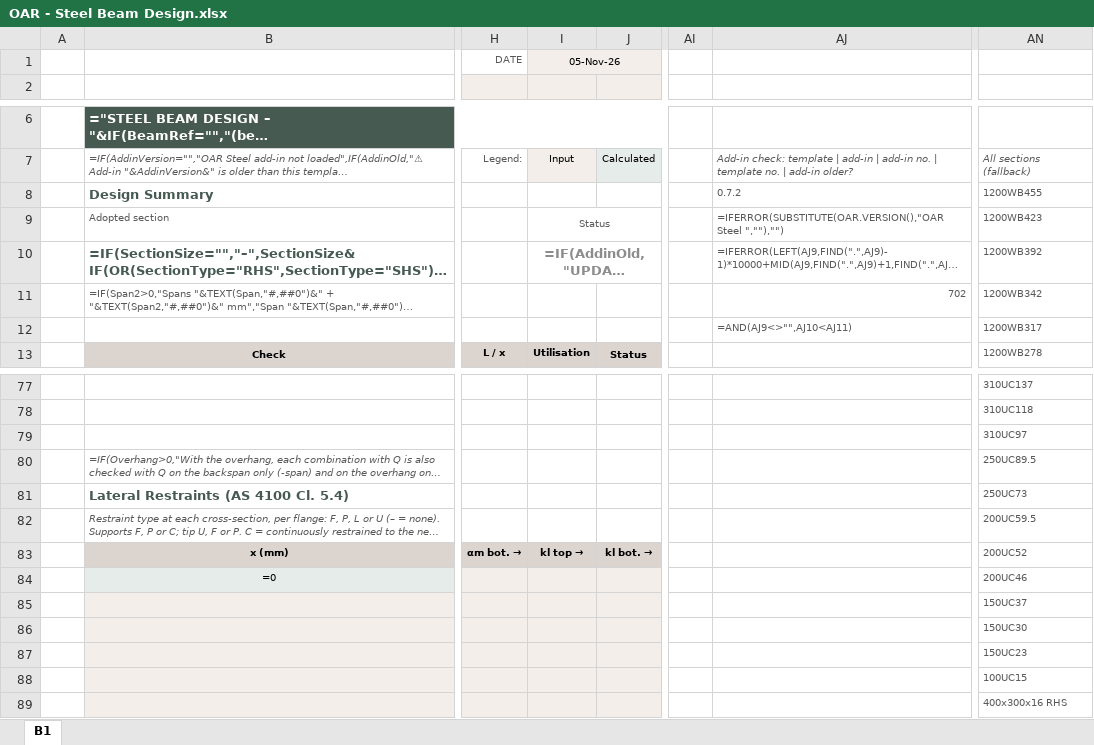
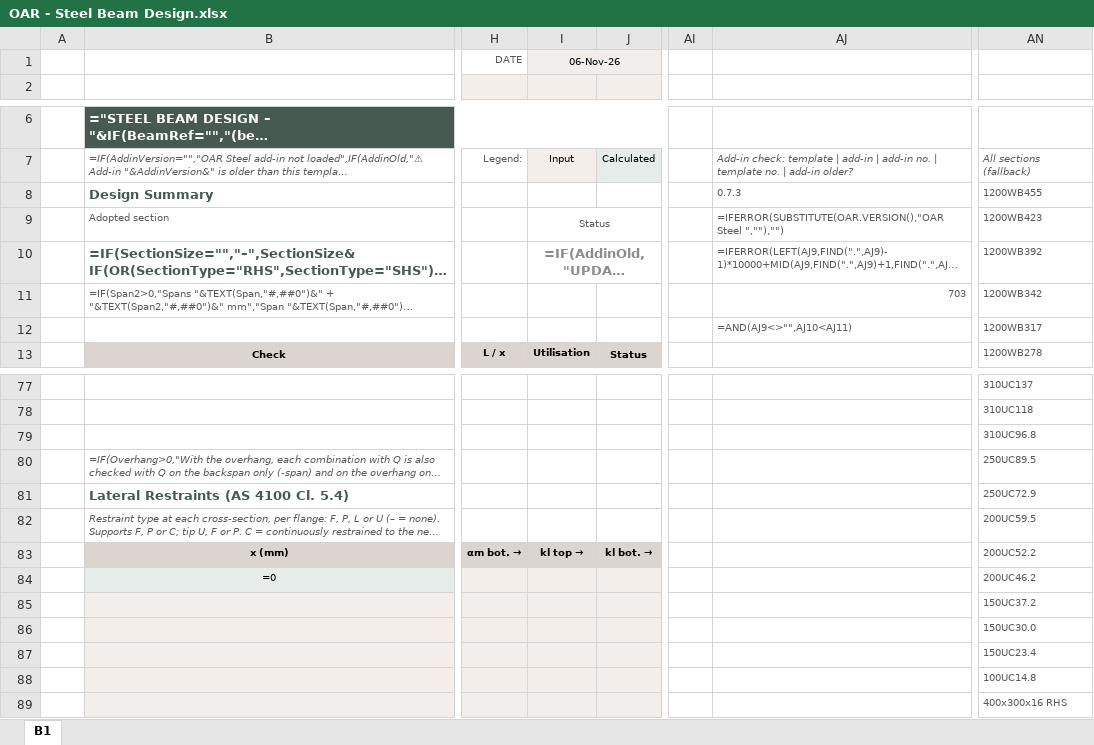
Before and after one commit to brent-oarengineers/OAR-Steel-Beam, an Excel workbook: template/OAR - Steel Beam Design.xlsx, sheet B1, drawn as a sheet; only a part is shown, gaps mark what is left out; long unchanged cells end in …; values as stored, in another font and other column widths than the file's, no borders; formulas without a stored value are shown as written; charts and pictures and conditional formats and table styles not drawn; the diff names each change by its address in the sheet, - before the commit and + after, or states it on an @@ line.

```diff
--- a/template/OAR - Steel Beam Design.xlsx (sheet B1)
+++ b/template/OAR - Steel Beam Design.xlsx (sheet B1)
-I1: 05-Nov-26
+I1: 06-Nov-26
-AJ8: 0.7.2
+AJ8: 0.7.3
-AJ11: 702
+AJ11: 703
-AN79: 310UC97
+AN79: 310UC96.8
-AN81: 250UC73
+AN81: 250UC72.9
-AN83: 200UC52
+AN83: 200UC52.2
-AN84: 200UC46
+AN84: 200UC46.2
-AN85: 150UC37
+AN85: 150UC37.2
-AN86: 150UC30
+AN86: 150UC30.0
-AN87: 150UC23
+AN87: 150UC23.4
-AN88: 100UC15
+AN88: 100UC14.8
```
Also changed, not shown: 7 other files.
